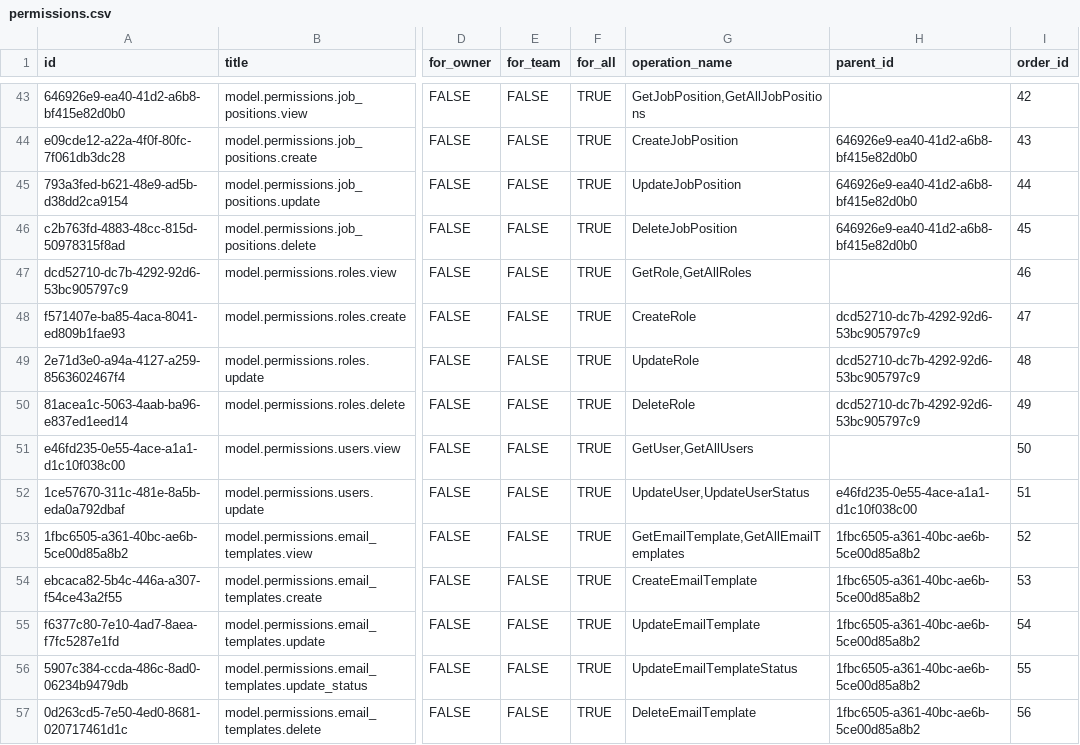
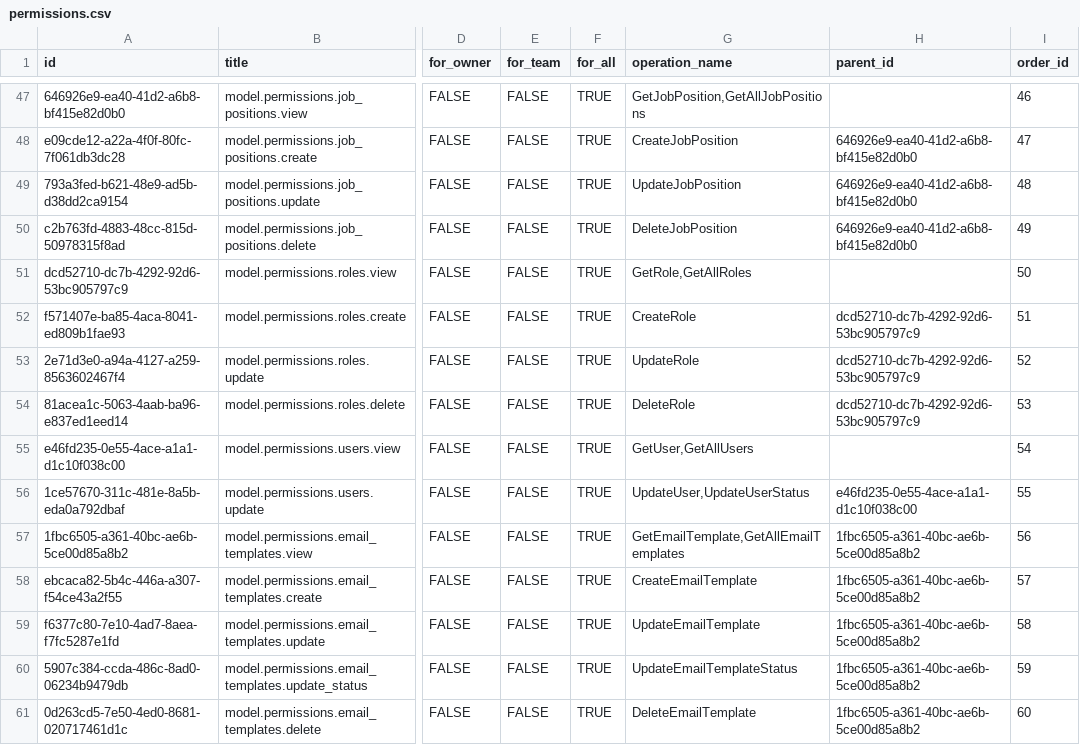
Before and after one commit to TrangDC/Internal_Recuitment_BE, a CSV file: master_db/permissions.csv, drawn as a sheet; only a part is shown, gaps mark what is left out; addresses are those after the commit; the diff covers the shown part only; the diff names each change by its address in the sheet, - before the commit and + after, or states it on an @@ line.

```diff
--- a/master_db/permissions.csv
+++ b/master_db/permissions.csv
-I47 (order_id): 42
+I47 (order_id): 46
-I48 (order_id): 43
+I48 (order_id): 47
-I49 (order_id): 44
+I49 (order_id): 48
-I50 (order_id): 45
+I50 (order_id): 49
-I51 (order_id): 46
+I51 (order_id): 50
-I52 (order_id): 47
+I52 (order_id): 51
-I53 (order_id): 48
+I53 (order_id): 52
-I54 (order_id): 49
+I54 (order_id): 53
-I55 (order_id): 50
+I55 (order_id): 54
-I56 (order_id): 51
+I56 (order_id): 55
-I57 (order_id): 52
+I57 (order_id): 56
-I58 (order_id): 53
+I58 (order_id): 57
-I59 (order_id): 54
+I59 (order_id): 58
-I60 (order_id): 55
+I60 (order_id): 59
-I61 (order_id): 56
+I61 (order_id): 60
```
Also changed, not shown: 4 added rows and 23 edited cells elsewhere in this file, master_db/permission_groups.csv, 8 other files.
